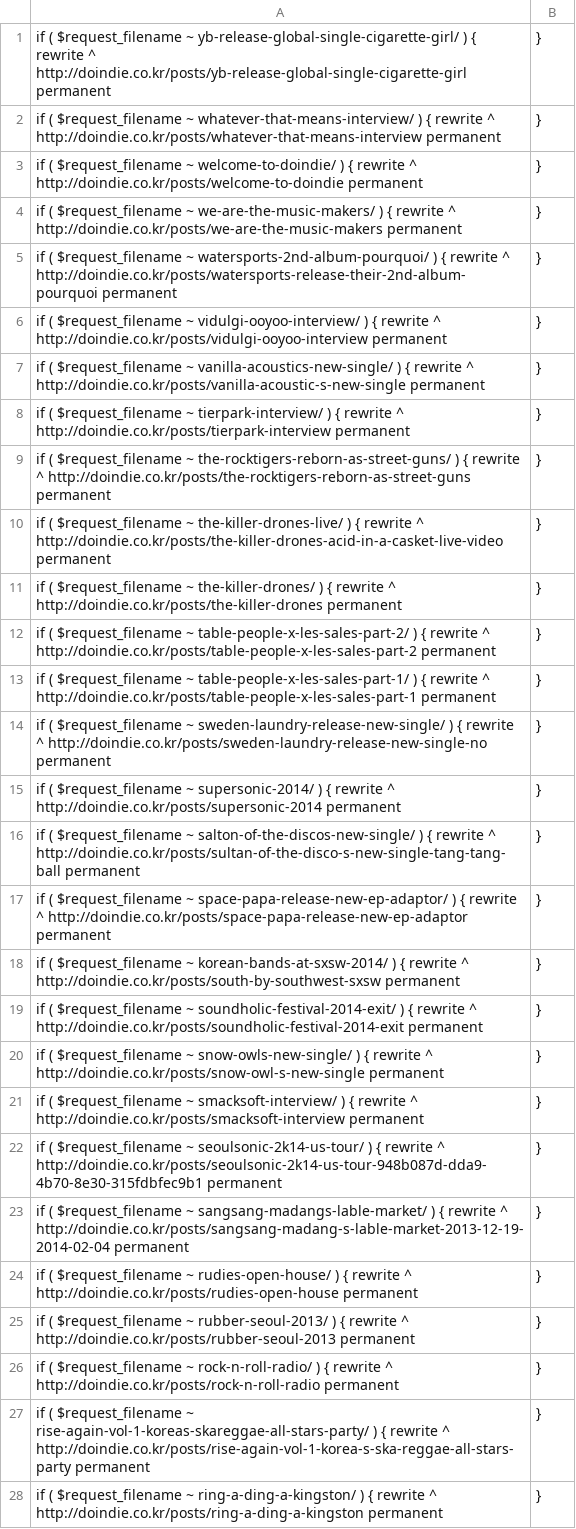
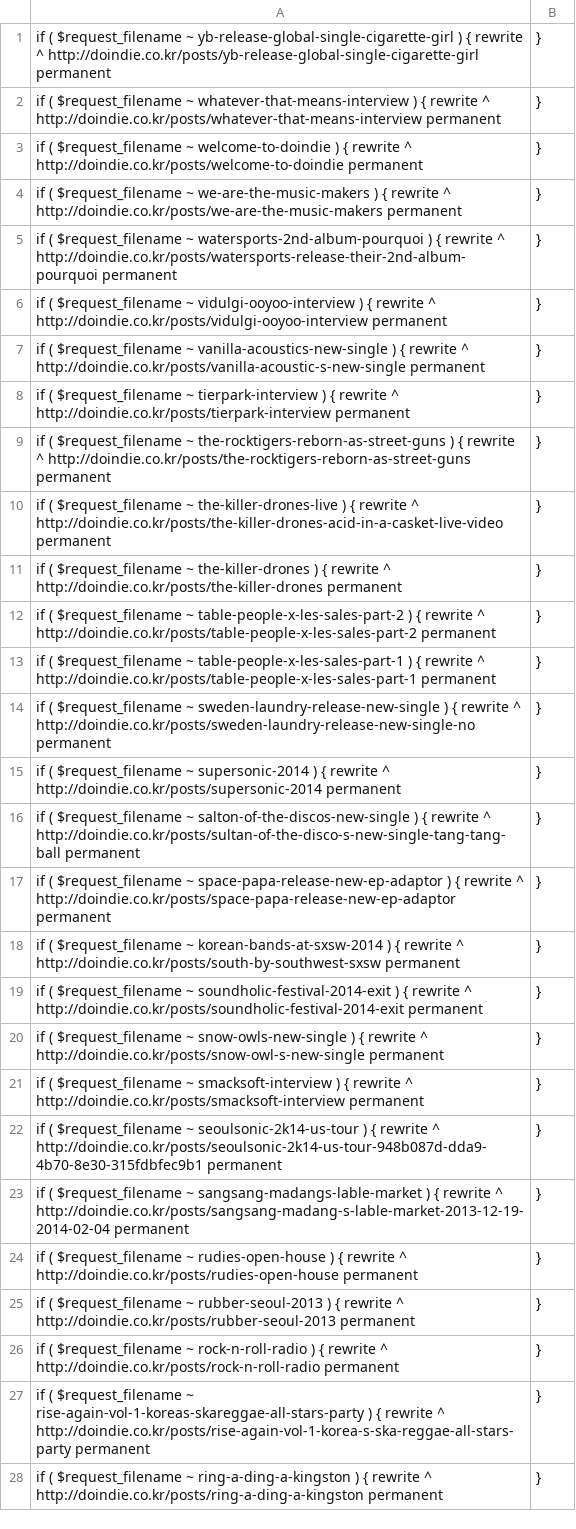
Before and after one commit to evan-007/301-script, a CSV file: postoutput.csv, drawn as a sheet; only a part is shown; the diff covers the shown part only; the diff names each change by its address in the sheet, - before the commit and + after, or states it on an @@ line.

```diff
--- a/postoutput.csv
+++ b/postoutput.csv
-A1: …$request_filename ~ yb-release-global-single-cigarette-girl/ ) {…
+A1: …$request_filename ~ yb-release-global-single-cigarette-girl ) {…
-A2: …$request_filename ~ whatever-that-means-interview/ ) {…
+A2: …$request_filename ~ whatever-that-means-interview ) {…
-A3: …$request_filename ~ welcome-to-doindie/ ) {…
+A3: …$request_filename ~ welcome-to-doindie ) {…
-A4: …$request_filename ~ we-are-the-music-makers/ ) {…
+A4: …$request_filename ~ we-are-the-music-makers ) {…
-A5: …$request_filename ~ watersports-2nd-album-pourquoi/ ) {…
+A5: …$request_filename ~ watersports-2nd-album-pourquoi ) {…
-A6: …$request_filename ~ vidulgi-ooyoo-interview/ ) {…
+A6: …$request_filename ~ vidulgi-ooyoo-interview ) {…
-A7: …$request_filename ~ vanilla-acoustics-new-single/ ) {…
+A7: …$request_filename ~ vanilla-acoustics-new-single ) {…
-A8: …$request_filename ~ tierpark-interview/ ) {…
+A8: …$request_filename ~ tierpark-interview ) {…
-A9: …$request_filename ~ the-rocktigers-reborn-as-street-guns/ ) {…
+A9: …$request_filename ~ the-rocktigers-reborn-as-street-guns ) {…
-A10: …$request_filename ~ the-killer-drones-live/ ) {…
+A10: …$request_filename ~ the-killer-drones-live ) {…
-A11: …$request_filename ~ the-killer-drones/ ) {…
+A11: …$request_filename ~ the-killer-drones ) {…
-A12: …$request_filename ~ table-people-x-les-sales-part-2/ ) {…
+A12: …$request_filename ~ table-people-x-les-sales-part-2 ) {…
-A13: …$request_filename ~ table-people-x-les-sales-part-1/ ) {…
+A13: …$request_filename ~ table-people-x-les-sales-part-1 ) {…
-A14: …$request_filename ~ sweden-laundry-release-new-single/ ) {…
+A14: …$request_filename ~ sweden-laundry-release-new-single ) {…
-A15: …$request_filename ~ supersonic-2014/ ) {…
+A15: …$request_filename ~ supersonic-2014 ) {…
-A16: …$request_filename ~ salton-of-the-discos-new-single/ ) {…
+A16: …$request_filename ~ salton-of-the-discos-new-single ) {…
-A17: …$request_filename ~ space-papa-release-new-ep-adaptor/ ) {…
+A17: …$request_filename ~ space-papa-release-new-ep-adaptor ) {…
-A18: …$request_filename ~ korean-bands-at-sxsw-2014/ ) {…
+A18: …$request_filename ~ korean-bands-at-sxsw-2014 ) {…
-A19: …$request_filename ~ soundholic-festival-2014-exit/ ) {…
+A19: …$request_filename ~ soundholic-festival-2014-exit ) {…
-A20: …$request_filename ~ snow-owls-new-single/ ) {…
+A20: …$request_filename ~ snow-owls-new-single ) {…
-A21: …$request_filename ~ smacksoft-interview/ ) {…
+A21: …$request_filename ~ smacksoft-interview ) {…
-A22: …$request_filename ~ seoulsonic-2k14-us-tour/ ) {…
+A22: …$request_filename ~ seoulsonic-2k14-us-tour ) {…
-A23: …$request_filename ~ sangsang-madangs-lable-market/ ) {…
+A23: …$request_filename ~ sangsang-madangs-lable-market ) {…
-A24: …$request_filename ~ rudies-open-house/ ) {…
+A24: …$request_filename ~ rudies-open-house ) {…
-A25: …$request_filename ~ rubber-seoul-2013/ ) {…
+A25: …$request_filename ~ rubber-seoul-2013 ) {…
-A26: …$request_filename ~ rock-n-roll-radio/ ) {…
+A26: …$request_filename ~ rock-n-roll-radio ) {…
-A27: …$request_filename ~ rise-again-vol-1-koreas-skareggae-all-stars-party/ ) {…
+A27: …$request_filename ~ rise-again-vol-1-koreas-skareggae-all-stars-party ) {…
-A28: …$request_filename ~ ring-a-ding-a-kingston/ ) {…
+A28: …$request_filename ~ ring-a-ding-a-kingston ) {…
```
Also changed, not shown: 67 edited cells elsewhere in this file, postoutput-extra.csv.
